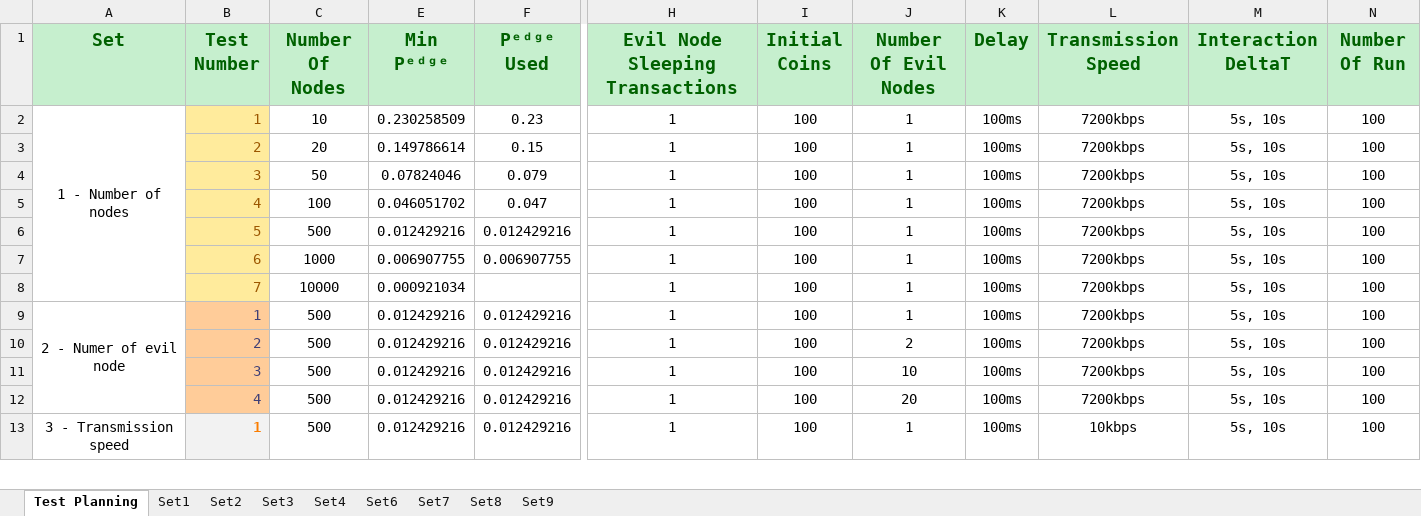
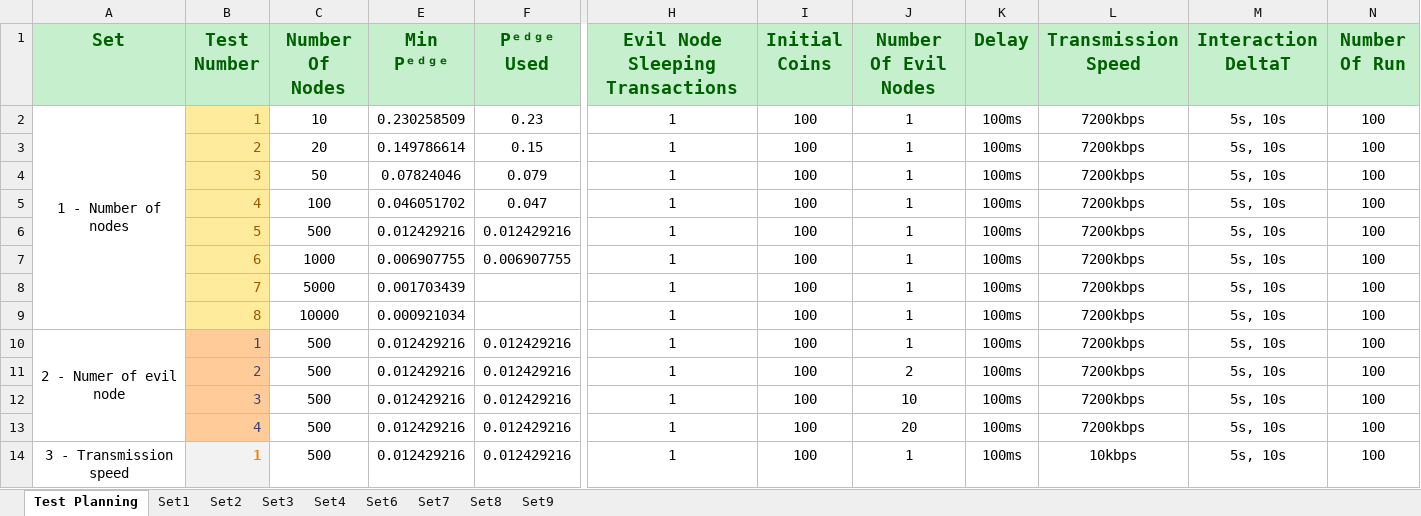
Before and after one commit to Tribler/trustchain-simulator, an Excel workbook: Data Collections/Data Collection Sim 1.xlsx, sheet Test Planning, drawn as a sheet; only a part is shown, gaps mark what is left out; values as stored, in another font and other column widths than the file's, no borders; addresses are those after the commit; rows hold the shown columns only; the diff names each change by its address in the sheet, - before the commit and + after, or states it on an @@ line.

```diff
--- a/Data Collections/Data Collection Sim 1.xlsx (sheet Test Planning)
+++ b/Data Collections/Data Collection Sim 1.xlsx (sheet Test Planning)
+row 8:  | 7 | 5000 | 0.001703439 |  | 1 | 100 | 1 | 100ms | 7200kbps | 5s, 10s | 100
-B9 (Test Number): 7
+B9 (Test Number): 8
```
Also changed, not shown: sheet Set1, formulas that keep their value, hidden cells, charts or pictures, Data Collections/Data Collection Sim 0.xlsx, Data Collections/Data Collection Sim 2.xlsx.
